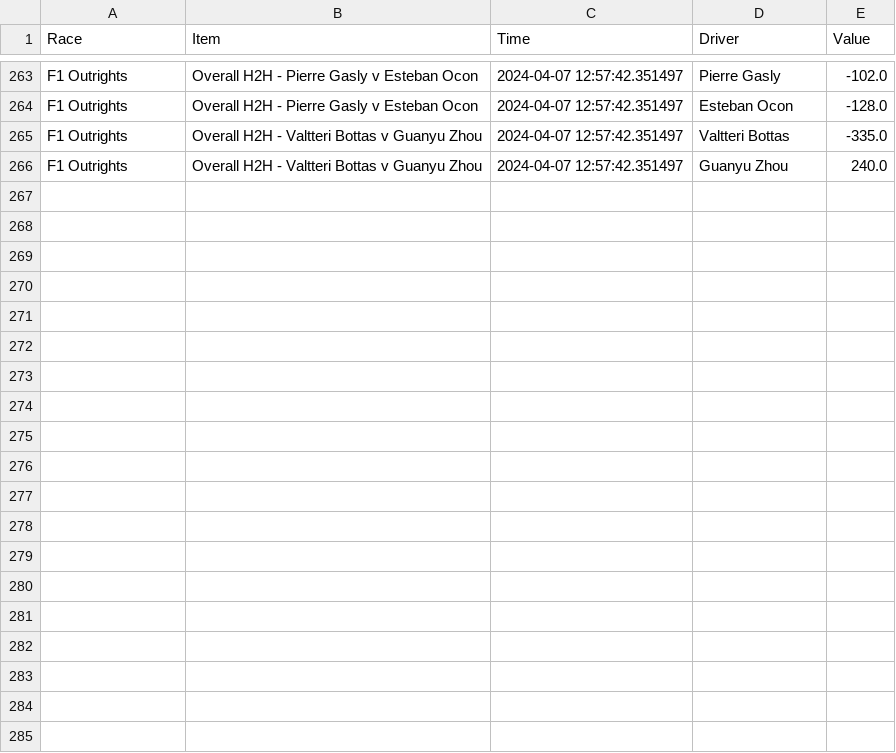
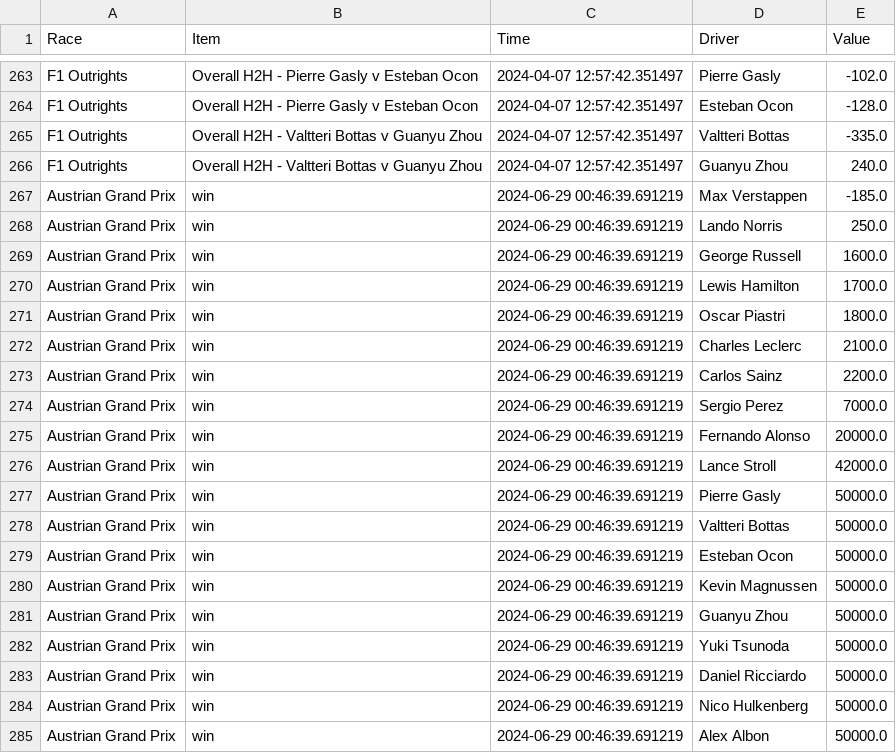
Before and after one commit to allezgavin/f1_predict, a CSV file: sportsbook_data/fanduel_test.csv, drawn as a sheet; only a part is shown, gaps mark what is left out; the diff covers the shown part only.

```diff
--- a/sportsbook_data/fanduel_test.csv
+++ b/sportsbook_data/fanduel_test.csv
@@ -266 +266,20 @@ F1 Outrights,Overall H2H - Valtteri Bottas v Guanyu Zhou,2024-04-07 12:57:42.351
 F1 Outrights,Overall H2H - Valtteri Bottas v Guanyu Zhou,2024-04-07 12:57:42.351497,Guanyu Zhou,240.0
+Austrian Grand Prix,win,2024-06-29 00:46:39.691219,Max Verstappen,-185.0
+Austrian Grand Prix,win,2024-06-29 00:46:39.691219,Lando Norris,250.0
+Austrian Grand Prix,win,2024-06-29 00:46:39.691219,George Russell,1600.0
+Austrian Grand Prix,win,2024-06-29 00:46:39.691219,Lewis Hamilton,1700.0
+Austrian Grand Prix,win,2024-06-29 00:46:39.691219,Oscar Piastri,1800.0
+Austrian Grand Prix,win,2024-06-29 00:46:39.691219,Charles Leclerc,2100.0
+Austrian Grand Prix,win,2024-06-29 00:46:39.691219,Carlos Sainz,2200.0
+Austrian Grand Prix,win,2024-06-29 00:46:39.691219,Sergio Perez,7000.0
+Austrian Grand Prix,win,2024-06-29 00:46:39.691219,Fernando Alonso,20000.0
+Austrian Grand Prix,win,2024-06-29 00:46:39.691219,Lance Stroll,42000.0
+Austrian Grand Prix,win,2024-06-29 00:46:39.691219,Pierre Gasly,50000.0
+Austrian Grand Prix,win,2024-06-29 00:46:39.691219,Valtteri Bottas,50000.0
+Austrian Grand Prix,win,2024-06-29 00:46:39.691219,Esteban Ocon,50000.0
+Austrian Grand Prix,win,2024-06-29 00:46:39.691219,Kevin Magnussen,50000.0
+Austrian Grand Prix,win,2024-06-29 00:46:39.691219,Guanyu Zhou,50000.0
+Austrian Grand Prix,win,2024-06-29 00:46:39.691219,Yuki Tsunoda,50000.0
+Austrian Grand Prix,win,2024-06-29 00:46:39.691219,Daniel Ricciardo,50000.0
+Austrian Grand Prix,win,2024-06-29 00:46:39.691219,Nico Hulkenberg,50000.0
+Austrian Grand Prix,win,2024-06-29 00:46:39.691219,Alex Albon,50000.0
```
Also changed, not shown: 12 added rows elsewhere in this file, sportsbook_data/fanduel.csv, updated_data/constructor_results.csv, 17 other files.
